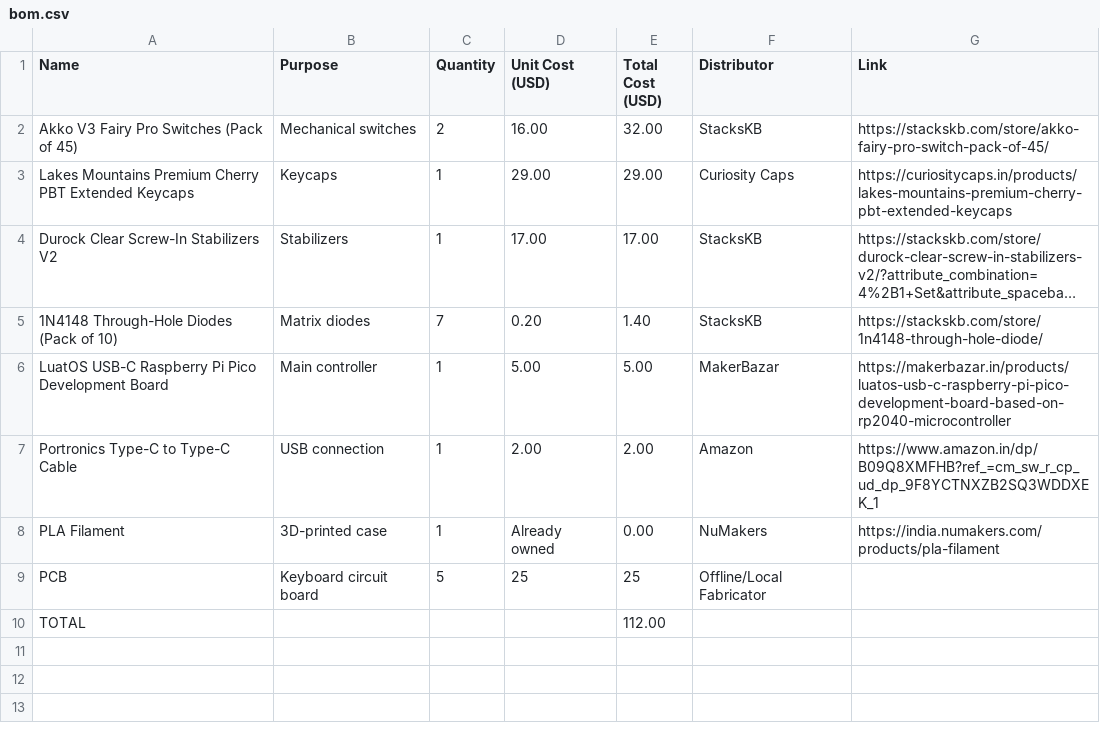
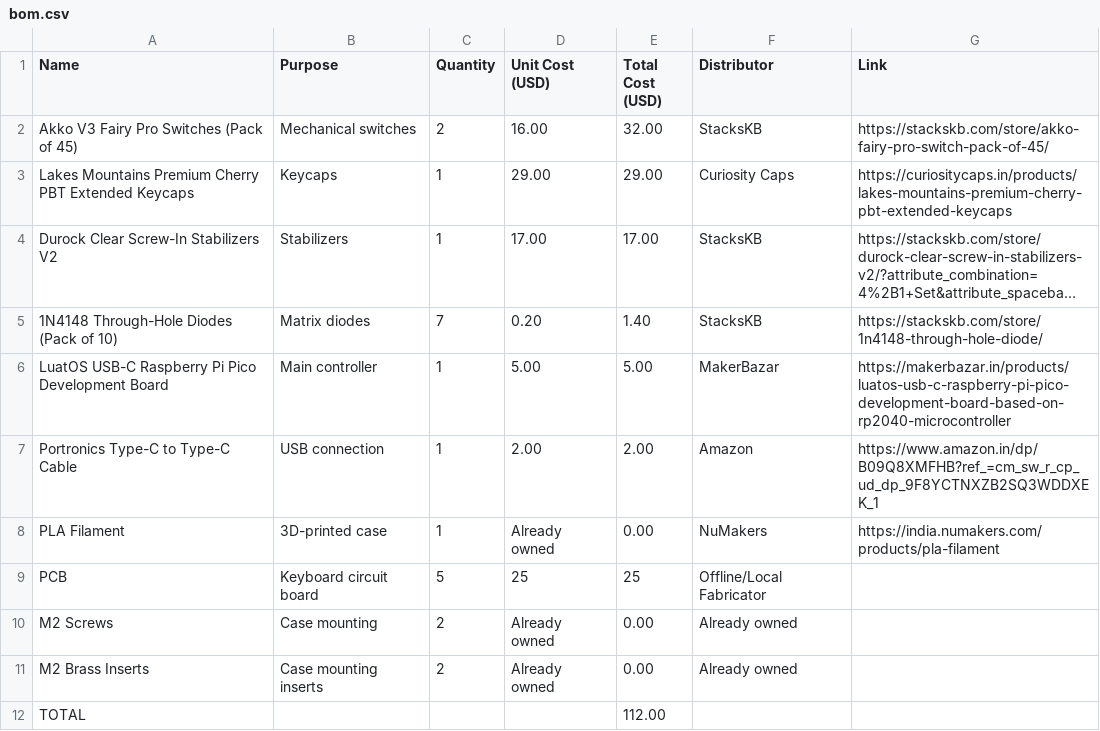
Before and after one commit to Flux3tor/kaze, a CSV file: bom.csv, drawn as a sheet; long unchanged cells end in ….

Commit message:
update BOM

```diff
--- a/bom.csv
+++ b/bom.csv
@@ -9,2 +9,4 @@
     PCB,Keyboard circuit board,5,25,25,Offline/Local Fabricator,
+    M2 Screws,Case mounting,2,Already owned,0.00,Already owned,
+    M2 Brass Inserts,Case mounting inserts,2,Already owned,0.00,Already owned,
     TOTAL,,,,112.00,,
```
